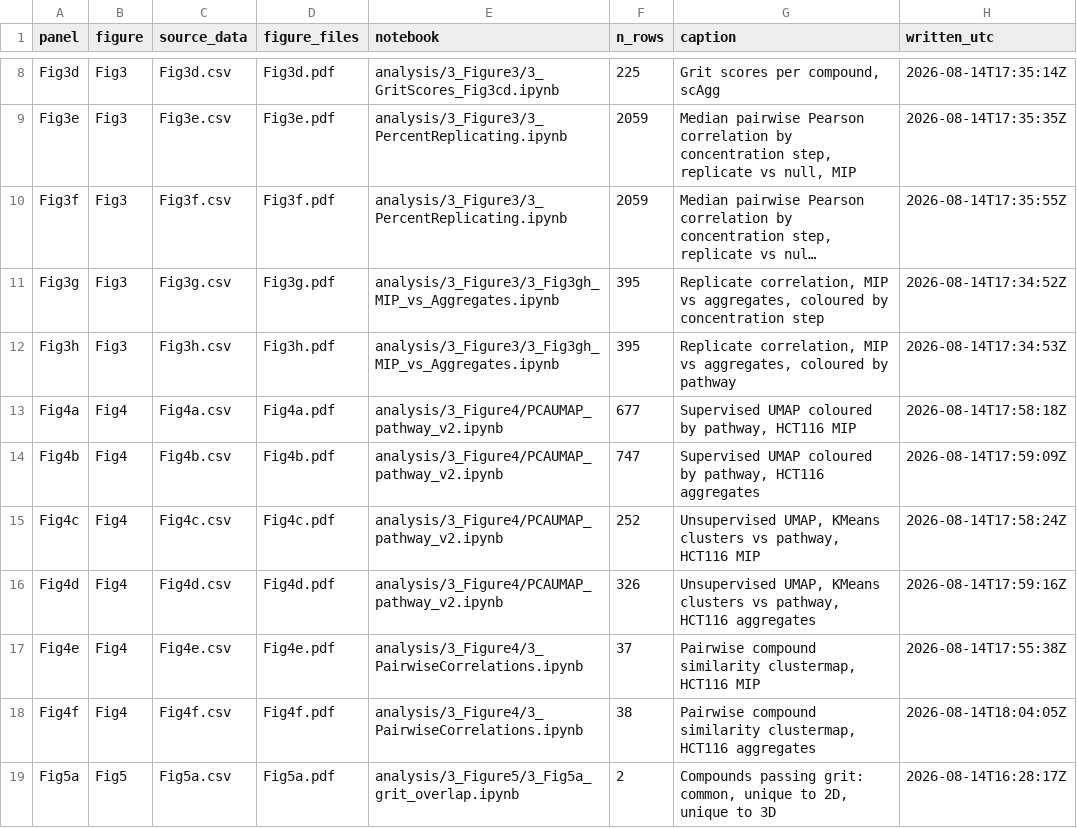
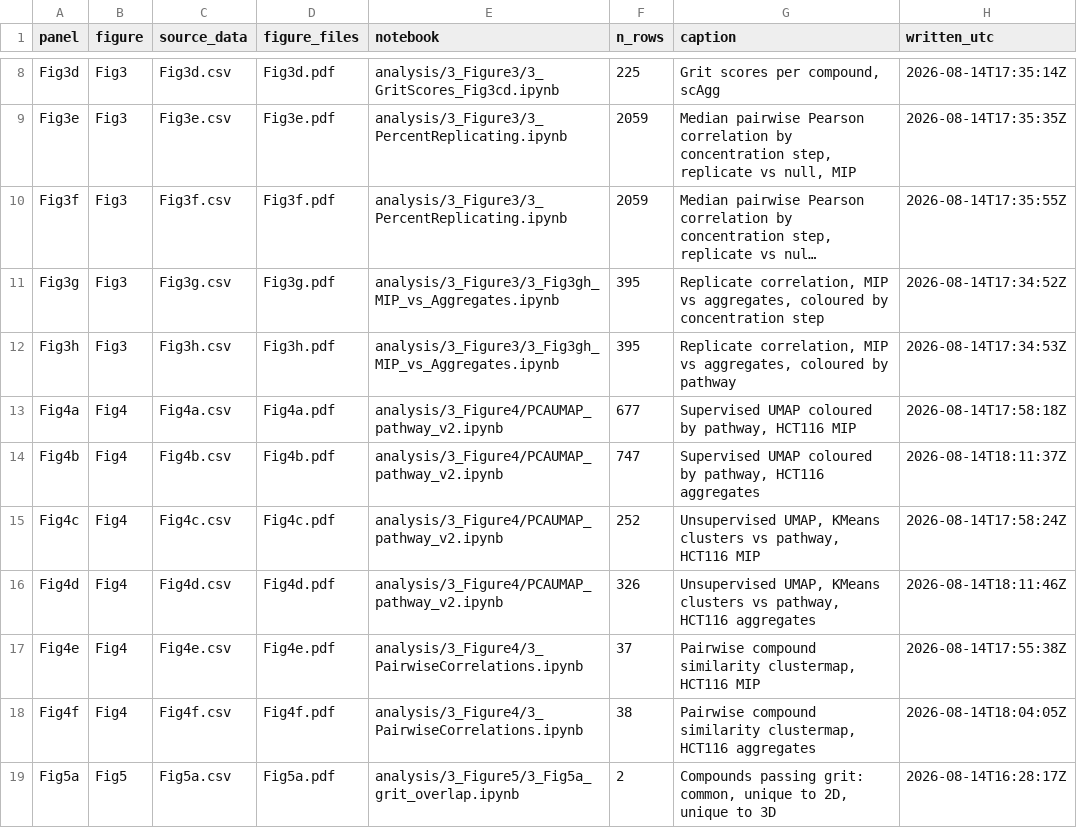
Before and after one commit to pharmbio/colopaint3D, a CSV file: source_data/MANIFEST.csv, drawn as a sheet; only a part is shown, gaps mark what is left out; long unchanged cells end in ….

```diff
--- a/source_data/MANIFEST.csv
+++ b/source_data/MANIFEST.csv
@@ -13,5 +13,5 @@ Fig3h,Fig3,Fig3h.csv,Fig3h.pdf,analysis/3_Figure3/3_Fig3gh_MIP_vs_Aggregates.ipy
 Fig4a,Fig4,Fig4a.csv,Fig4a.pdf,analysis/3_Figure4/PCAUMAP_pathway_v2.ipynb,677,"Supervised UMAP coloured by pathway, HCT116 MIP",2026-08-14T17:58:18Z
-Fig4b,Fig4,Fig4b.csv,Fig4b.pdf,analysis/3_Figure4/PCAUMAP_pathway_v2.ipynb,747,"Supervised UMAP coloured by pathway, HCT116 aggregates",2026-08-14T17:59:09Z
+Fig4b,Fig4,Fig4b.csv,Fig4b.pdf,analysis/3_Figure4/PCAUMAP_pathway_v2.ipynb,747,"Supervised UMAP coloured by pathway, HCT116 aggregates",2026-08-14T18:11:37Z
 Fig4c,Fig4,Fig4c.csv,Fig4c.pdf,analysis/3_Figure4/PCAUMAP_pathway_v2.ipynb,252,"Unsupervised UMAP, KMeans clusters vs pathway, HCT116 MIP",2026-08-14T17:58:24Z
-Fig4d,Fig4,Fig4d.csv,Fig4d.pdf,analysis/3_Figure4/PCAUMAP_pathway_v2.ipynb,326,"Unsupervised UMAP, KMeans clusters vs pathway, HCT116 aggregates",2026-08-14T17:59:16Z
+Fig4d,Fig4,Fig4d.csv,Fig4d.pdf,analysis/3_Figure4/PCAUMAP_pathway_v2.ipynb,326,"Unsupervised UMAP, KMeans clusters vs pathway, HCT116 aggregates",2026-08-14T18:11:46Z
 Fig4e,Fig4,Fig4e.csv,Fig4e.pdf,analysis/3_Figure4/3_PairwiseCorrelations.ipynb,37,"Pairwise compound similarity clustermap, HCT116 MIP",2026-08-14T17:55:38Z
```
Also changed, not shown: 4 other files.
